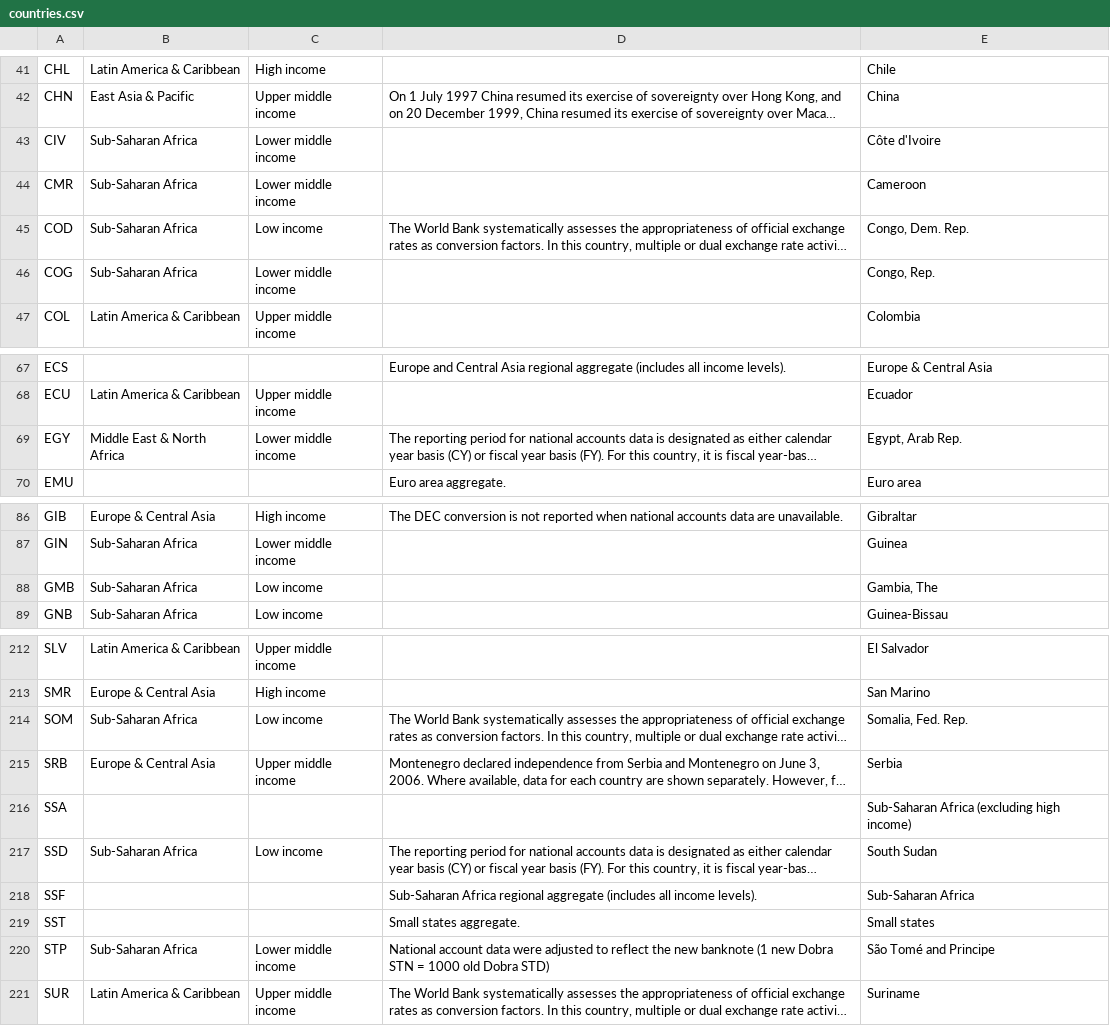
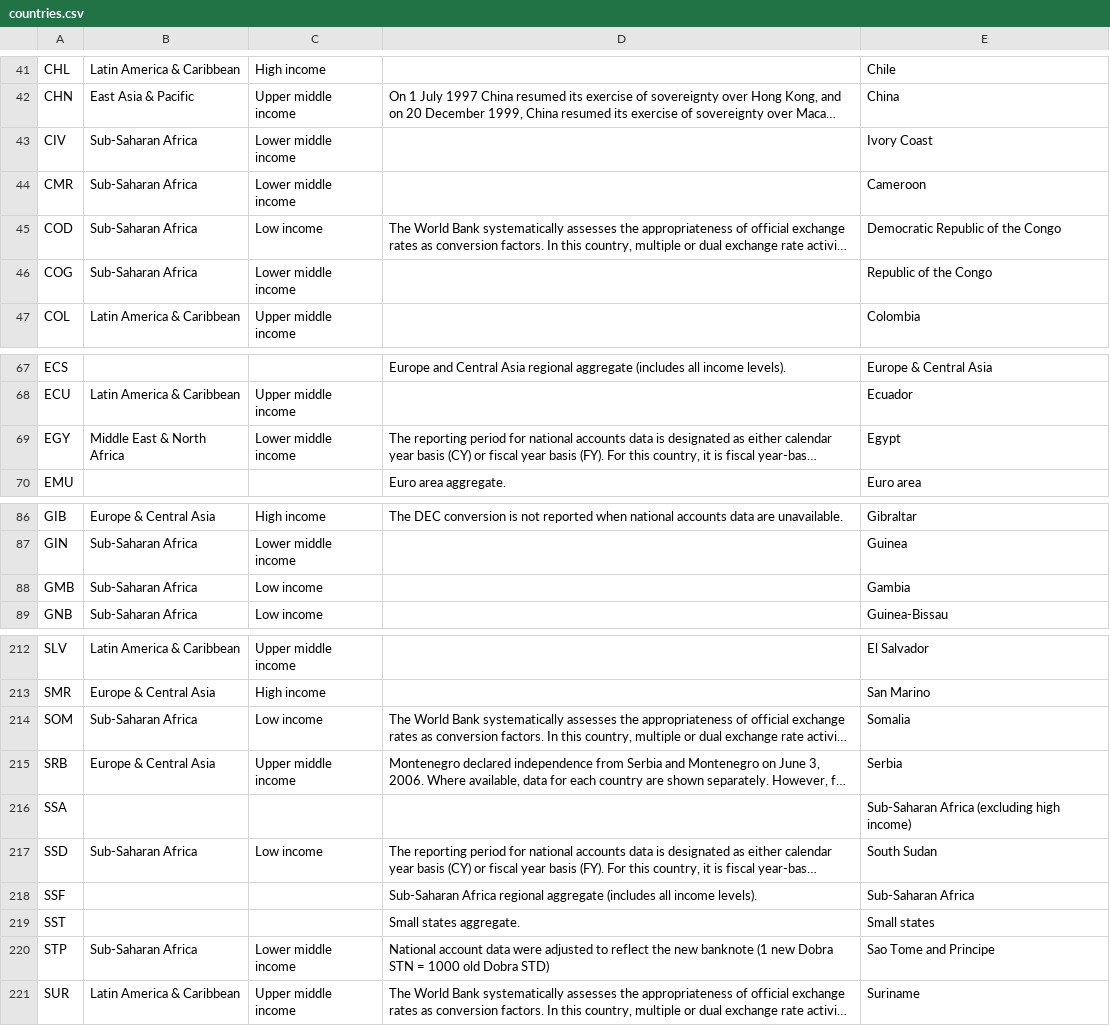
Before and after one commit to vicentem15/datasci350-final-project, a CSV file: data/raw-data/countries.csv, drawn as a sheet; only a part is shown, gaps mark what is left out; long unchanged cells end in …; the diff names each change by its address in the sheet, - before the commit and + after, or states it on an @@ line.

Commit message:
cleaned and merged data

```diff
--- a/data/raw-data/countries.csv
+++ b/data/raw-data/countries.csv
-E43: Côte d'Ivoire
+E43: Ivory Coast
-E45: Congo, Dem. Rep.
+E45: Democratic Republic of the Congo
-E46: Congo, Rep.
+E46: Republic of the Congo
-E69: Egypt, Arab Rep.
+E69: Egypt
-E88: Gambia, The
+E88: Gambia
-E214: Somalia, Fed. Rep.
+E214: Somalia
-E220: São Tomé and Principe
+E220: Sao Tome and Principe
```
Also changed, not shown: data/raw-data/africa-govs.csv, 18 other files.
